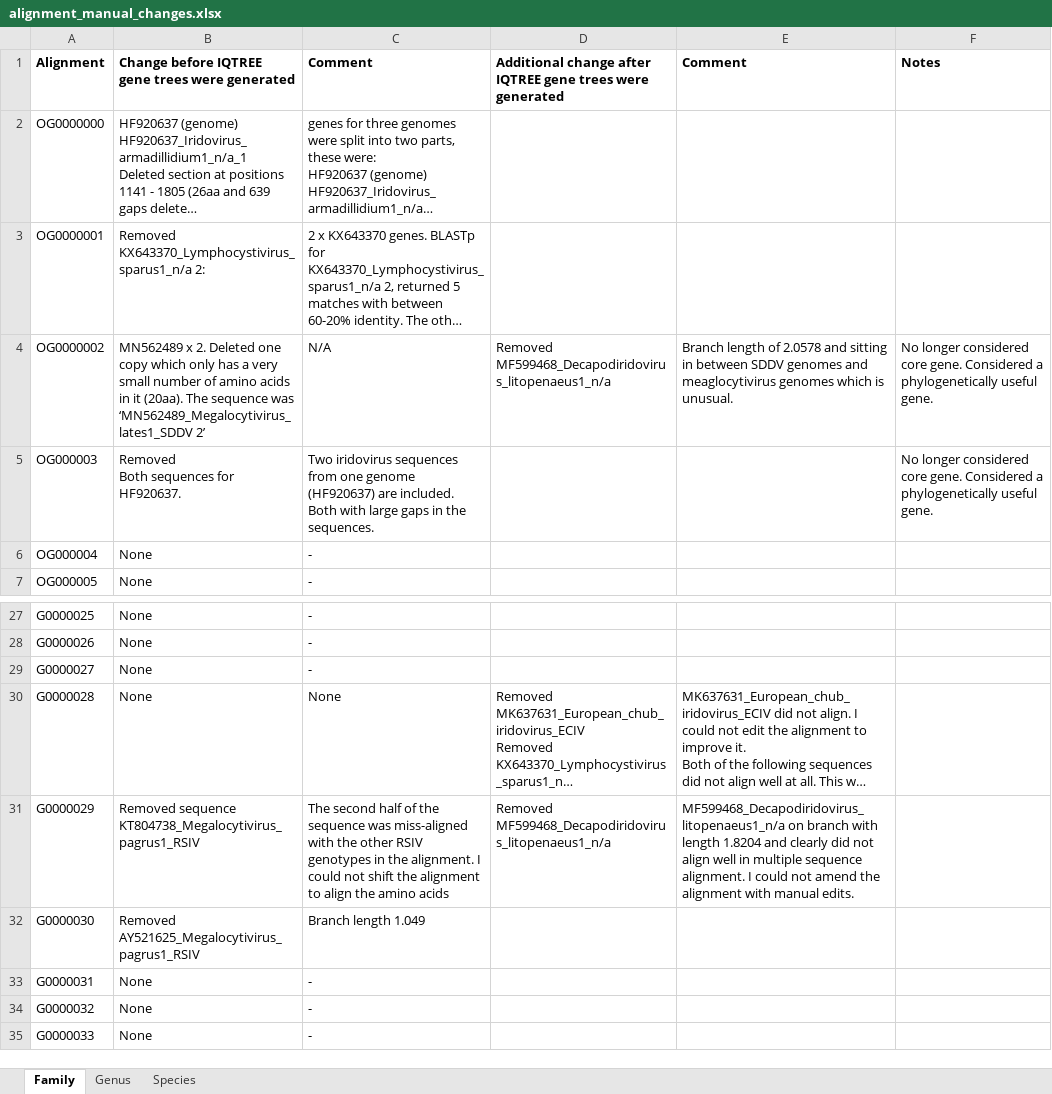
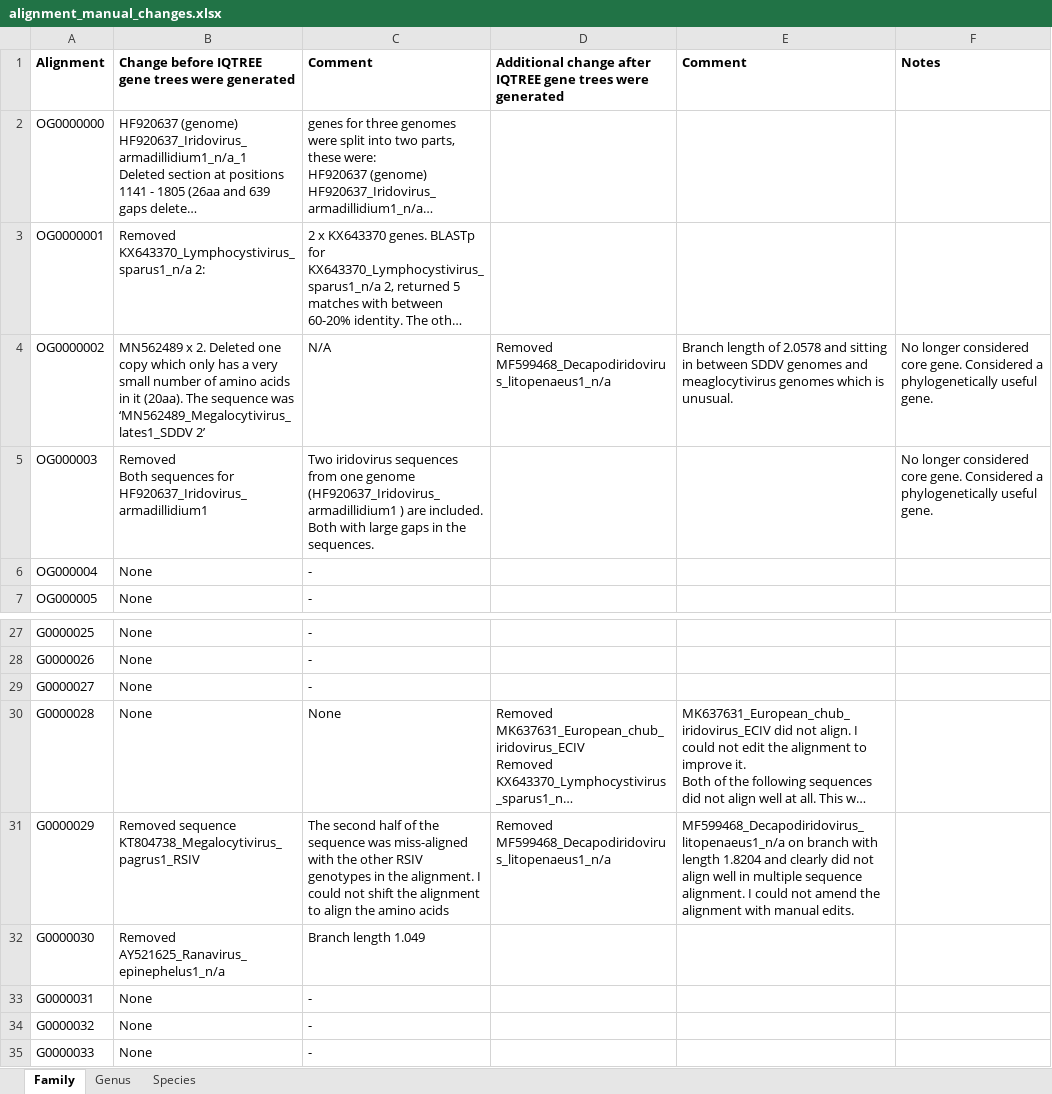
Before and after one commit to PollyHannah/Phylogenomic-study, an Excel workbook: alignment_manual_changes.xlsx, sheet Family, drawn as a sheet; only a part is shown, gaps mark what is left out; long unchanged cells end in …; values as stored, in another font and other column widths than the file's, no borders; the diff names each change by its address in the sheet, - before the commit and + after, or states it on an @@ line.

```diff
--- a/alignment_manual_changes.xlsx (sheet Family)
+++ b/alignment_manual_changes.xlsx (sheet Family)
-B5: …sequences for HF920637.
+B5: …sequences for HF920637_Iridovirus_armadillidium1
-C5: …one genome (HF920637) are included.…
+C5: …one genome (HF920637_Iridovirus_armadillidium1 ) are included.…
-B32: Removed AY521625_Megalocytivirus_pagrus1_RSIV
+B32: Removed AY521625_Ranavirus_epinephelus1_n/a
```
Also changed, not shown: sheet Genus, gene_review.xlsx, 1 other file.
